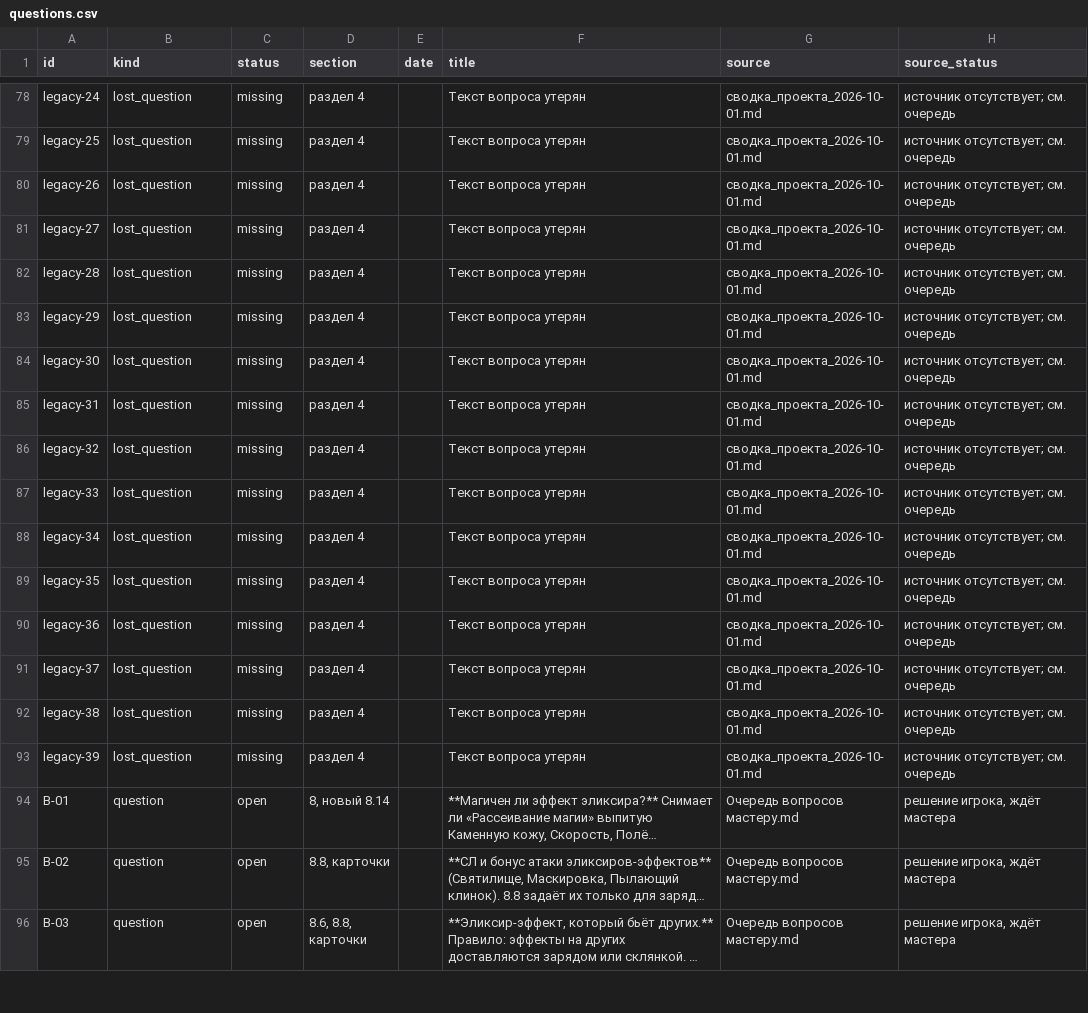
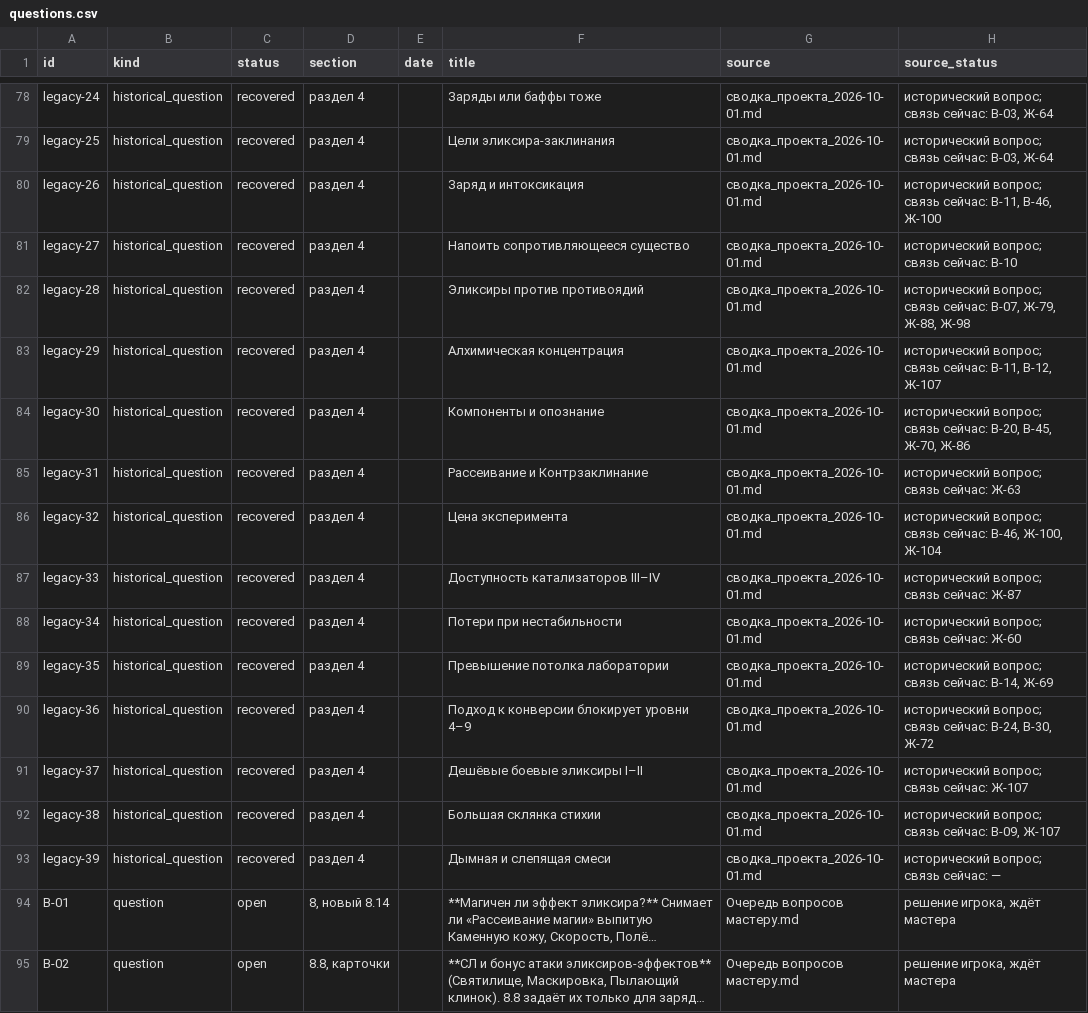
Before and after one commit to harana3737-dot/Alcemy, a CSV file: questions.csv, drawn as a sheet; only a part is shown, gaps mark what is left out; the shorter side is filled out with more unchanged rows; long unchanged cells end in …; the diff covers the shown part only; the diff names each change by its address in the sheet, - before the commit and + after, or states it on an @@ line.

Commit message:
Restore historical audit questions 9–39 with current references

```diff
--- a/questions.csv
+++ b/questions.csv
-B78:B93 (kind): lost_question
+B78:B93 (kind): historical_question
-C78:C93 (status): missing
+C78:C93 (status): recovered
-F78 (title): Текст вопроса утерян
+F78 (title): Заряды или баффы тоже
-H78:H79 (source_status): источник отсутствует; см. очередь
+H78:H79 (source_status): исторический вопрос; связь сейчас: В-03, Ж-64
-F79 (title): Текст вопроса утерян
+F79 (title): Цели эликсира-заклинания
-F80 (title): Текст вопроса утерян
+F80 (title): Заряд и интоксикация
-H80 (source_status): источник отсутствует; см. очередь
+H80 (source_status): исторический вопрос; связь сейчас: В-11, В-46, Ж-100
-F81 (title): Текст вопроса утерян
+F81 (title): Напоить сопротивляющееся существо
-H81 (source_status): источник отсутствует; см. очередь
+H81 (source_status): исторический вопрос; связь сейчас: В-10
-F82 (title): Текст вопроса утерян
+F82 (title): Эликсиры против противоядий
-H82 (source_status): источник отсутствует; см. очередь
+H82 (source_status): исторический вопрос; связь сейчас: В-07, Ж-79, Ж-88, Ж-98
-F83 (title): Текст вопроса утерян
+F83 (title): Алхимическая концентрация
-H83 (source_status): источник отсутствует; см. очередь
+H83 (source_status): исторический вопрос; связь сейчас: В-11, В-12, Ж-107
-F84 (title): Текст вопроса утерян
+F84 (title): Компоненты и опознание
-H84 (source_status): источник отсутствует; см. очередь
+H84 (source_status): исторический вопрос; связь сейчас: В-20, В-45, Ж-70, Ж-86
-F85 (title): Текст вопроса утерян
+F85 (title): Рассеивание и Контрзаклинание
-H85 (source_status): источник отсутствует; см. очередь
+H85 (source_status): исторический вопрос; связь сейчас: Ж-63
-F86 (title): Текст вопроса утерян
+F86 (title): Цена эксперимента
-H86 (source_status): источник отсутствует; см. очередь
+H86 (source_status): исторический вопрос; связь сейчас: В-46, Ж-100, Ж-104
-F87 (title): Текст вопроса утерян
+F87 (title): Доступность катализаторов III–IV
-H87 (source_status): источник отсутствует; см. очередь
+H87 (source_status): исторический вопрос; связь сейчас: Ж-87
-F88 (title): Текст вопроса утерян
+F88 (title): Потери при нестабильности
-H88 (source_status): источник отсутствует; см. очередь
+H88 (source_status): исторический вопрос; связь сейчас: Ж-60
-F89 (title): Текст вопроса утерян
+F89 (title): Превышение потолка лаборатории
-H89 (source_status): источник отсутствует; см. очередь
+H89 (source_status): исторический вопрос; связь сейчас: В-14, Ж-69
-F90 (title): Текст вопроса утерян
+F90 (title): Подход к конверсии блокирует уровни 4–9
-H90 (source_status): источник отсутствует; см. очередь
+H90 (source_status): исторический вопрос; связь сейчас: В-24, В-30, Ж-72
-F91 (title): Текст вопроса утерян
+F91 (title): Дешёвые боевые эликсиры I–II
-H91 (source_status): источник отсутствует; см. очередь
+H91 (source_status): исторический вопрос; связь сейчас: Ж-107
-F92 (title): Текст вопроса утерян
+F92 (title): Большая склянка стихии
-H92 (source_status): источник отсутствует; см. очередь
+H92 (source_status): исторический вопрос; связь сейчас: В-09, Ж-107
-F93 (title): Текст вопроса утерян
+F93 (title): Дымная и слепящая смеси
-H93 (source_status): источник отсутствует; см. очередь
+H93 (source_status): исторический вопрос; связь сейчас: —
```
Also changed, not shown: 60 edited cells elsewhere in this file, 8 other files.
